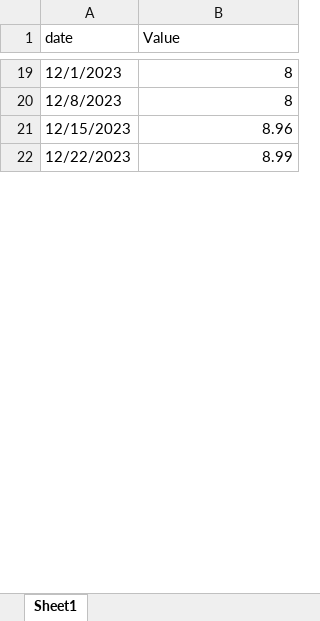
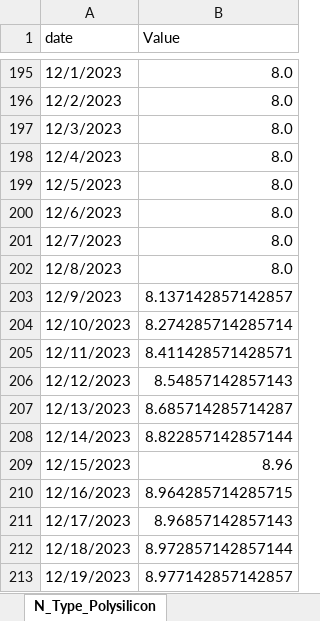
Before and after one commit to BoutahirYassine/Anticipation-of-Raw-Material-Prices, an Excel workbook: DataBI/N_Type_Polysilicon.xlsx, sheet N_Type_Polysilicon, drawn as a sheet; only a part is shown, gaps mark what is left out; the shorter side is filled out with more unchanged rows; values as stored, in another font and other column widths than the file's, no cell formats; addresses are those after the commit; the diff covers the shown part only; the diff names each change by its address in the sheet, - before the commit and + after, or states it on an @@ line.

```diff
--- a/DataBI/N_Type_Polysilicon.xlsx (sheet N_Type_Polysilicon)
+++ b/DataBI/N_Type_Polysilicon.xlsx (sheet N_Type_Polysilicon)
-sheet tab: Sheet1
+sheet tab: N_Type_Polysilicon
-B195 (Value): 8
+B195 (Value): 8.0
+row 196: 12/2/2023 | 8.0
+row 197: 12/3/2023 | 8.0
+row 198: 12/4/2023 | 8.0
+row 199: 12/5/2023 | 8.0
+row 200: 12/6/2023 | 8.0
+row 201: 12/7/2023 | 8.0
-B202 (Value): 8
+B202 (Value): 8.0
+row 203: 12/9/2023 | 8.137142857142857
+row 204: 12/10/2023 | 8.274285714285714
+row 205: 12/11/2023 | 8.411428571428571
+row 206: 12/12/2023 | 8.54857142857143
+row 207: 12/13/2023 | 8.685714285714287
+row 208: 12/14/2023 | 8.822857142857144
+row 210: 12/16/2023 | 8.964285714285715
+row 211: 12/17/2023 | 8.96857142857143
+row 212: 12/18/2023 | 8.972857142857144
+row 213: 12/19/2023 | 8.977142857142857
```
Also changed, not shown: 504 added rows and 55 edited cells elsewhere in this sheet, cell formats.
